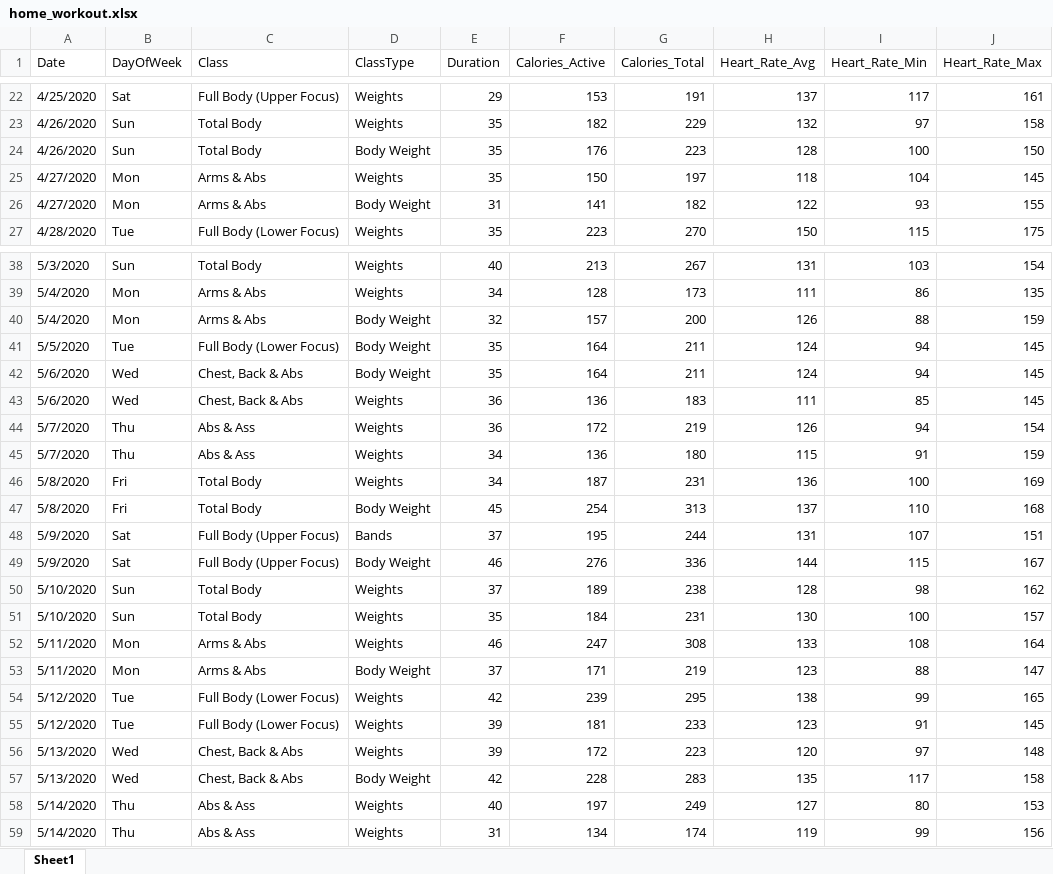
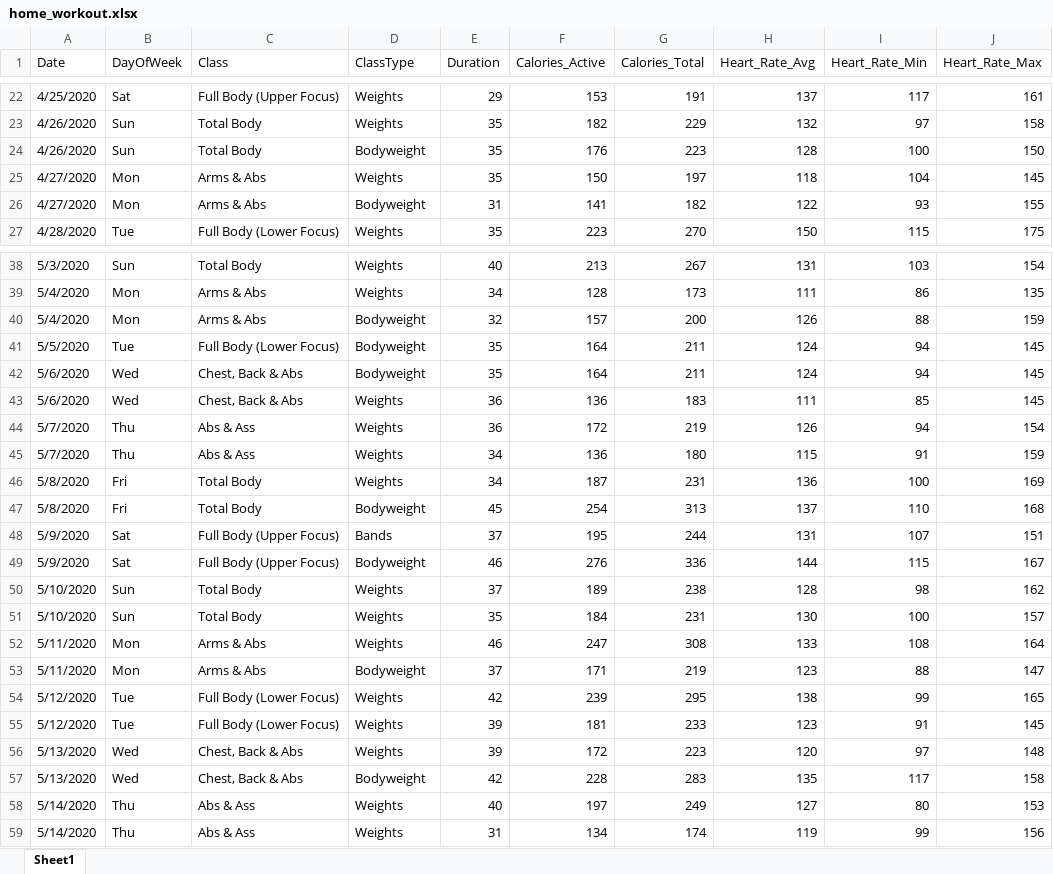
Before and after one commit to vscaleanalytics/home_workout, an Excel workbook: data/home_workout.xlsx, sheet Sheet1, drawn as a sheet; only a part is shown, gaps mark what is left out; values as stored, in another font and other column widths than the file's, no borders; the diff covers the shown part only; the diff names each change by its address in the sheet, - before the commit and + after, or states it on an @@ line.

```diff
--- a/data/home_workout.xlsx (sheet Sheet1)
+++ b/data/home_workout.xlsx (sheet Sheet1)
-D24 (ClassType): Body Weight
+D24 (ClassType): Bodyweight
-D26 (ClassType): Body Weight
+D26 (ClassType): Bodyweight
-D40:D42 (ClassType): Body Weight
+D40:D42 (ClassType): Bodyweight
-D47 (ClassType): Body Weight
+D47 (ClassType): Bodyweight
-D49 (ClassType): Body Weight
+D49 (ClassType): Bodyweight
-D53 (ClassType): Body Weight
+D53 (ClassType): Bodyweight
-D57 (ClassType): Body Weight
+D57 (ClassType): Bodyweight
```
Also changed, not shown: 19 edited cells elsewhere in this sheet, 3 other files.
